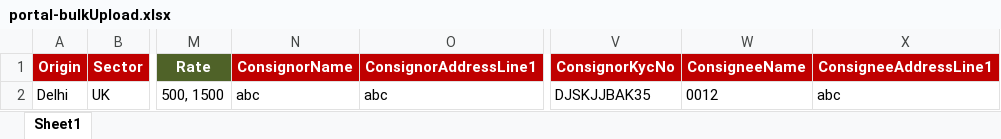
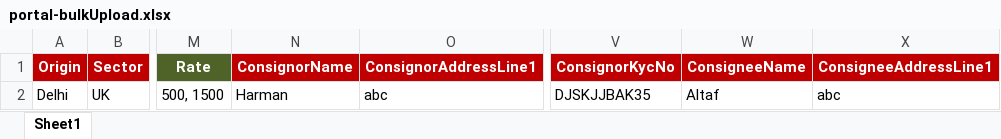
Before and after one commit to M5Csoftware/m5c-portal, an Excel workbook: public/portal-bulkUpload.xlsx, sheet Sheet1, drawn as a sheet; only a part is shown, gaps mark what is left out; values as stored, in another font and other column widths than the file's, no borders; the diff names each change by its address in the sheet, - before the commit and + after, or states it on an @@ line.

Commit message:
Update portal-bulkUpload.xlsx

```diff
--- a/public/portal-bulkUpload.xlsx (sheet Sheet1)
+++ b/public/portal-bulkUpload.xlsx (sheet Sheet1)
-N2 (ConsignorName): abc
+N2 (ConsignorName): Harman
-W2 (ConsigneeName): 0012
+W2 (ConsigneeName): Altaf
```
